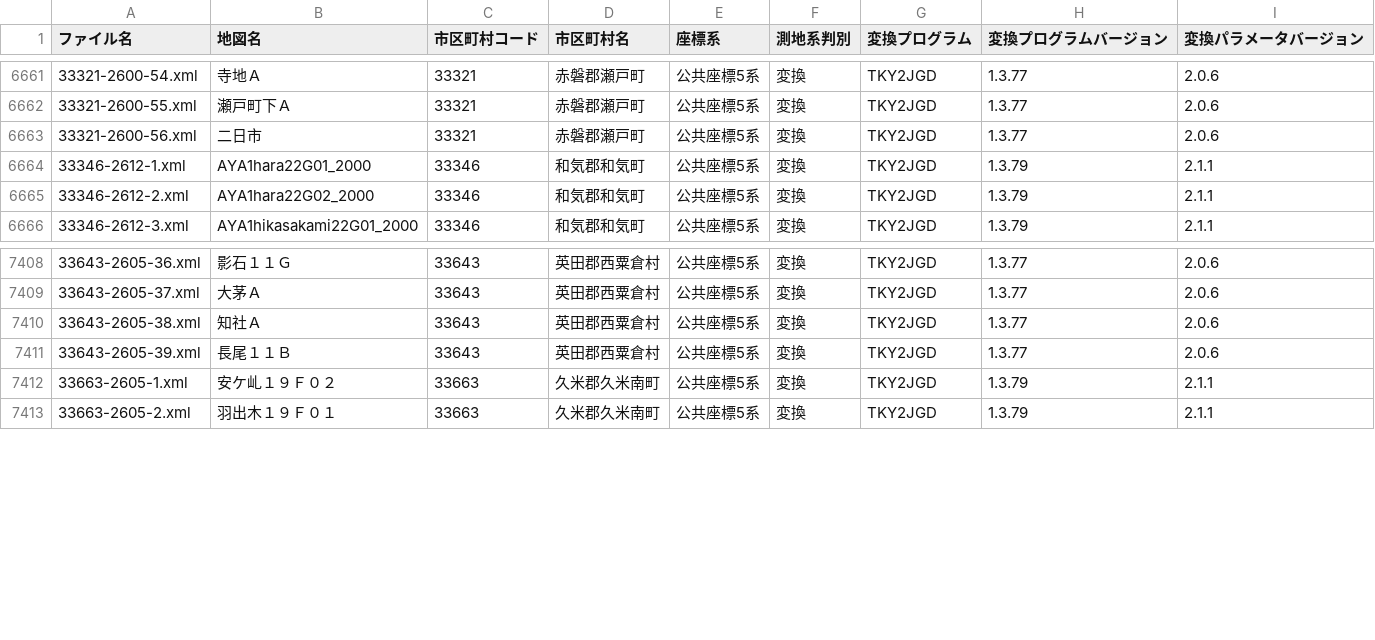
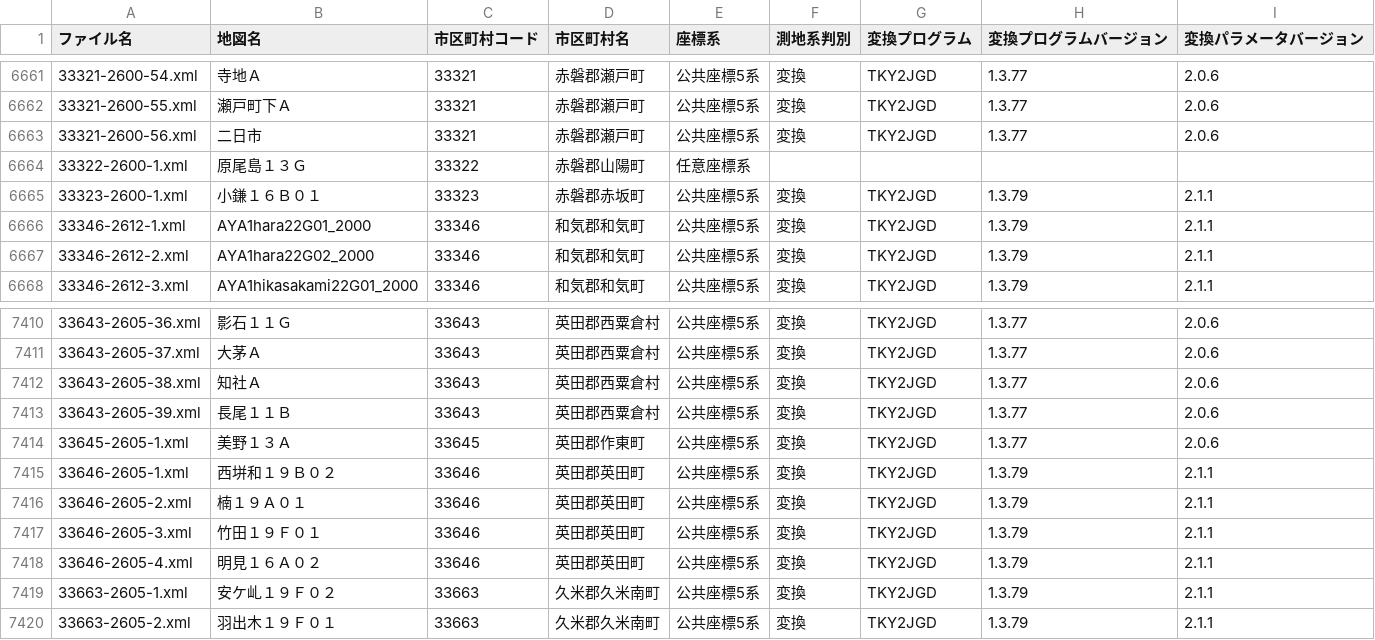
Before and after one commit to tohka/mojxml_summary, a TSV file: kuwanauchi33okayama.tsv, drawn as a sheet; only a part is shown, gaps mark what is left out.

```diff
--- a/kuwanauchi33okayama.tsv
+++ b/kuwanauchi33okayama.tsv
@@ -6663,2 +6663,4 @@
 33321-2600-56.xml	二日市	33321	赤磐郡瀬戸町	公共座標5系	変換	TKY2JGD	1.3.77	2.0.6
+33322-2600-1.xml	原尾島１３Ｇ	33322	赤磐郡山陽町	任意座標系				
+33323-2600-1.xml	小鎌１６Ｂ０１	33323	赤磐郡赤坂町	公共座標5系	変換	TKY2JGD	1.3.79	2.1.1
 33346-2612-1.xml	AYA1hara22G01_2000	33346	和気郡和気町	公共座標5系	変換	TKY2JGD	1.3.79	2.1.1
@@ -7411,2 +7413,7 @@
 33643-2605-39.xml	長尾１１Ｂ	33643	英田郡西粟倉村	公共座標5系	変換	TKY2JGD	1.3.77	2.0.6
+33645-2605-1.xml	美野１３Ａ	33645	英田郡作東町	公共座標5系	変換	TKY2JGD	1.3.77	2.0.6
+33646-2605-1.xml	西垪和１９Ｂ０２	33646	英田郡英田町	公共座標5系	変換	TKY2JGD	1.3.79	2.1.1
+33646-2605-2.xml	楠１９Ａ０１	33646	英田郡英田町	公共座標5系	変換	TKY2JGD	1.3.79	2.1.1
+33646-2605-3.xml	竹田１９Ｆ０１	33646	英田郡英田町	公共座標5系	変換	TKY2JGD	1.3.79	2.1.1
+33646-2605-4.xml	明見１６Ａ０２	33646	英田郡英田町	公共座標5系	変換	TKY2JGD	1.3.79	2.1.1
 33663-2605-1.xml	安ケ乢１９Ｆ０２	33663	久米郡久米南町	公共座標5系	変換	TKY2JGD	1.3.79	2.1.1
```
Also changed, not shown: kuwanauchi40fukuoka.tsv, kuwanauchi42nagasaki.tsv, 17 other files.
